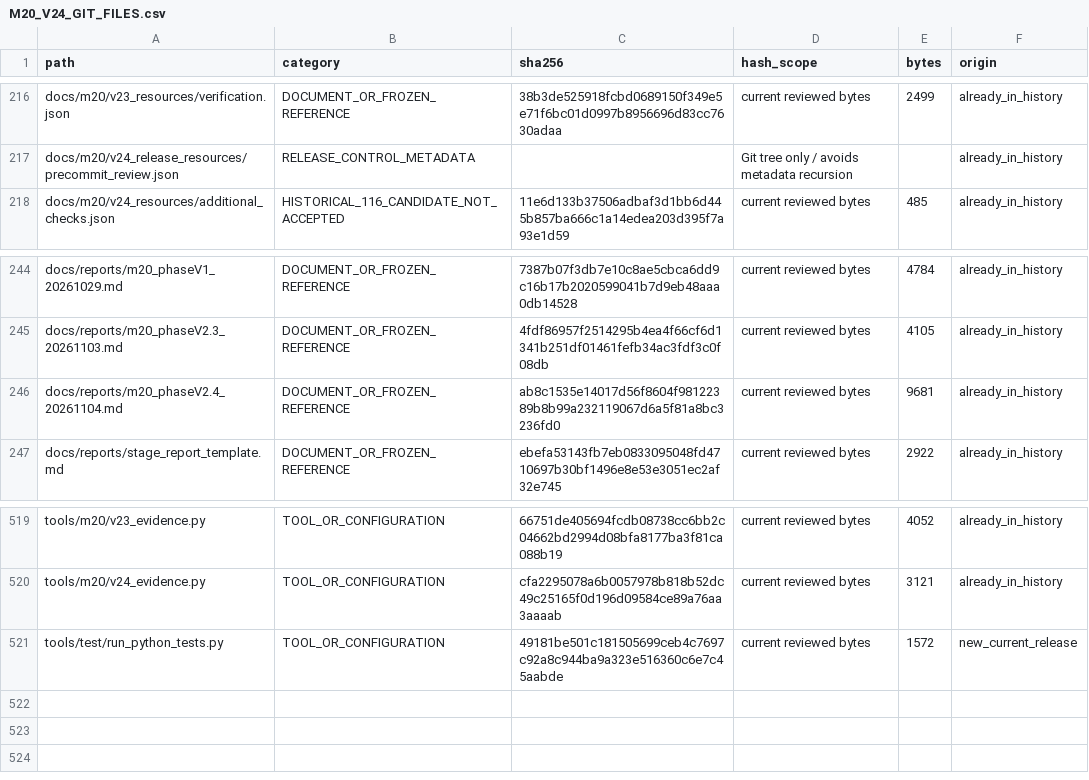
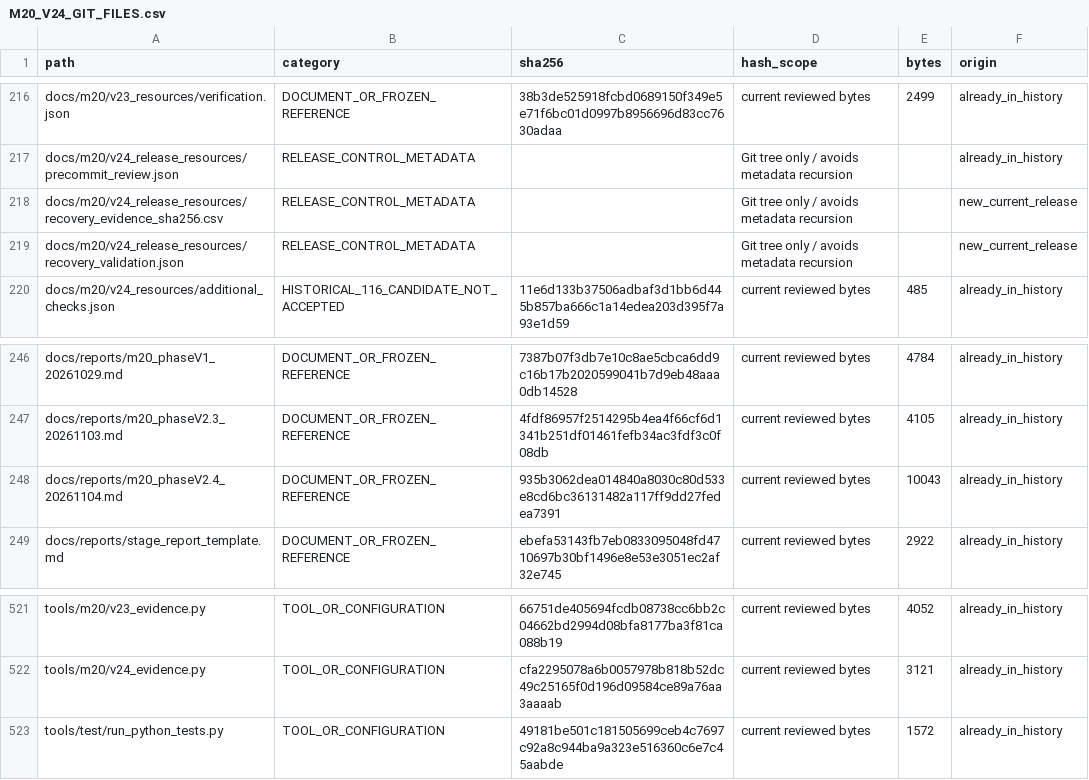
Before and after one commit to boksop/swcell, a CSV file: docs/m20/M20_V24_GIT_FILES.csv, drawn as a sheet; only a part is shown, gaps mark what is left out.

Commit message:
docs(m20): record V2.4 clean-tree recovery and conditional acceptance
Record the approved Chinese stage report, complete file inventory and
technical fingerprints, preserved initial fixture failures and successful
final clean-tree verification. Keep raw simulations and waves outside Git.

The final detached checkout passes 151 Python tests, 56 timing cases,
632 local-cone experiments and B/C memory/control/minimal-CPU gates.
Seven generated files reproduce byte-for-byte; independent count stays563.
No changes to CPU, ISA, ROM or timing generator in this records commit.
Physical timing, FPGA implementation and hardware validation remain open.

```diff
--- a/docs/m20/M20_V24_GIT_FILES.csv
+++ b/docs/m20/M20_V24_GIT_FILES.csv
@@ -217,2 +217,4 @@ docs/m20/v23_resources/verification.json,DOCUMENT_OR_FROZEN_REFERENCE,38b3de5259
 docs/m20/v24_release_resources/precommit_review.json,RELEASE_CONTROL_METADATA,,Git tree only / avoids metadata recursion,,already_in_history
+docs/m20/v24_release_resources/recovery_evidence_sha256.csv,RELEASE_CONTROL_METADATA,,Git tree only / avoids metadata recursion,,new_current_release
+docs/m20/v24_release_resources/recovery_validation.json,RELEASE_CONTROL_METADATA,,Git tree only / avoids metadata recursion,,new_current_release
 docs/m20/v24_resources/additional_checks.json,HISTORICAL_116_CANDIDATE_NOT_ACCEPTED,11e6d133b37506adbaf3d1bb6d445b857ba666c1a14edea203d395f7a93e1d59,current reviewed bytes,485,already_in_history
@@ -245,3 +247,3 @@ docs/reports/m20_phaseV1_20261029.md,DOCUMENT_OR_FROZEN_REFERENCE,7387b07f3db7e1
 docs/reports/m20_phaseV2.3_20261103.md,DOCUMENT_OR_FROZEN_REFERENCE,4fdf86957f2514295b4ea4f66cf6d1341b251df01461fefb34ac3fdf3c0f08db,current reviewed bytes,4105,already_in_history
-docs/reports/m20_phaseV2.4_20261104.md,DOCUMENT_OR_FROZEN_REFERENCE,ab8c1535e14017d56f8604f98122389b8b99a232119067d6a5f81a8bc3236fd0,current reviewed bytes,9681,already_in_history
+docs/reports/m20_phaseV2.4_20261104.md,DOCUMENT_OR_FROZEN_REFERENCE,935b3062dea014840a8030c80d533e8cd6bc36131482a117ff9dd27fedea7391,current reviewed bytes,10043,already_in_history
 docs/reports/stage_report_template.md,DOCUMENT_OR_FROZEN_REFERENCE,ebefa53143fb7eb0833095048fd4710697b30bf1496e8e53e3051ec2af32e745,current reviewed bytes,2922,already_in_history
@@ -520,2 +522,2 @@ tools/m20/v23_evidence.py,TOOL_OR_CONFIGURATION,66751de405694fcdb08738cc6bb2c046
 tools/m20/v24_evidence.py,TOOL_OR_CONFIGURATION,cfa2295078a6b0057978b818b52dc49c25165f0d196d09584ce89a76aa3aaaab,current reviewed bytes,3121,already_in_history
-tools/test/run_python_tests.py,TOOL_OR_CONFIGURATION,49181be501c181505699ceb4c7697c92a8c944ba9a323e516360c6e7c45aabde,current reviewed bytes,1572,new_current_release
+tools/test/run_python_tests.py,TOOL_OR_CONFIGURATION,49181be501c181505699ceb4c7697c92a8c944ba9a323e516360c6e7c45aabde,current reviewed bytes,1572,already_in_history
```
Also changed, not shown: 9 other files.
